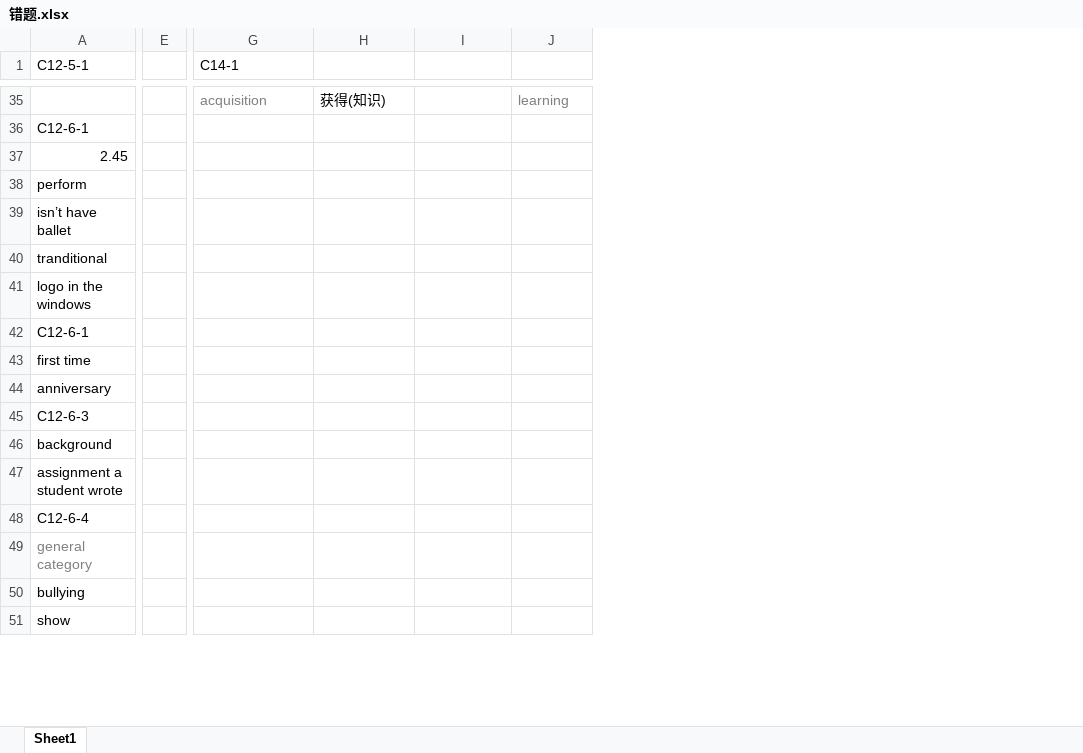
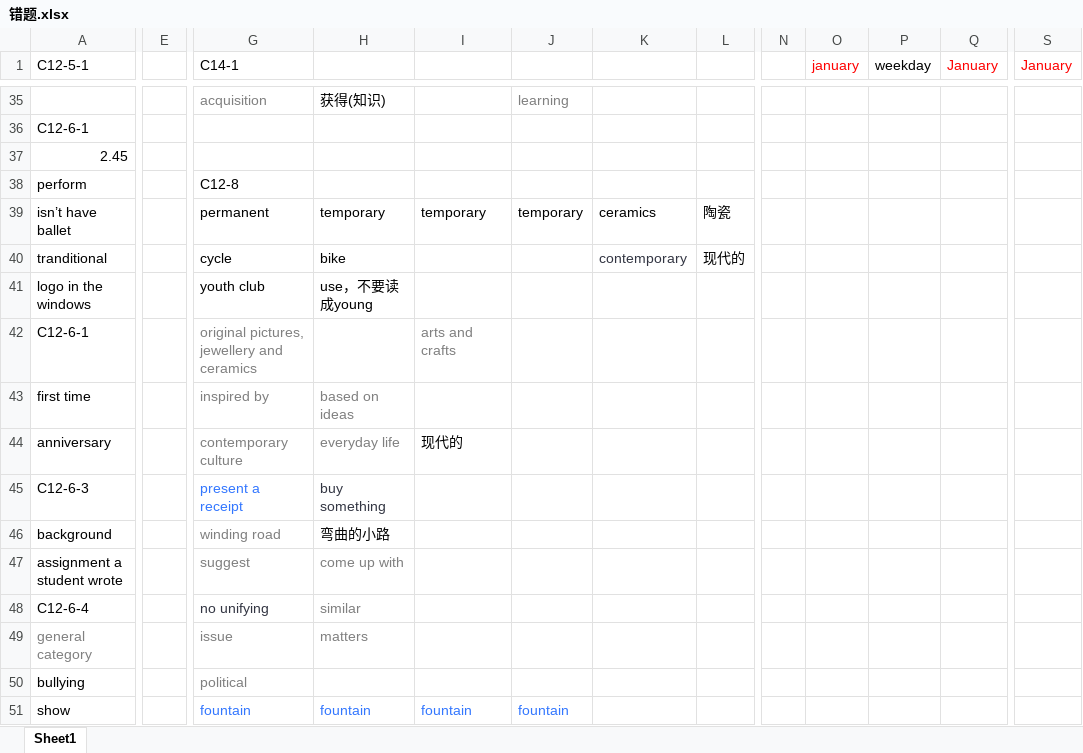
Before and after one commit to zichuan-liu/MyIELTS, an Excel workbook: listening/错题.xlsx, sheet Sheet1, drawn as a sheet; only a part is shown, gaps mark what is left out; values as stored, in another font and other column widths than the file's, no borders; removed rows and columns are numbered as before the commit, all else as after; the diff covers the shown part only; the diff names each change by its address in the sheet, - before the commit and + after, or states it on an @@ line.

```diff
--- a/listening/错题.xlsx (sheet Sheet1)
+++ b/listening/错题.xlsx (sheet Sheet1)
-column E, empty
+column E, empty
+column K, rows 39-40: ceramics | contemporary
+column L, rows 39-40: 陶瓷 | 现代的
+column N, empty
+column O (january), empty
+column P (weekday), empty
+column Q (January), empty
+column S (January), empty
-G38 (C14-1): (empty)
+G38 (C14-1): C12-8
-G39 (C14-1): (empty)
+G39 (C14-1): permanent
-H39: (empty)
+H39: temporary
-I39: (empty)
+I39: temporary
-J39: (empty)
+J39: temporary
-G40 (C14-1): (empty)
+G40 (C14-1): cycle
-H40: (empty)
+H40: bike
-G41 (C14-1): (empty)
+G41 (C14-1): youth club
-H41: (empty)
+H41: use，不要读成young
-G42 (C14-1): (empty)
+G42 (C14-1): original pictures, jewellery and ceramics
-I42: (empty)
+I42: arts and crafts
-G43 (C14-1): (empty)
+G43 (C14-1): inspired by
-H43: (empty)
+H43: based on ideas
-G44 (C14-1): (empty)
+G44 (C14-1): contemporary culture
-H44: (empty)
+H44: everyday life
-I44: (empty)
+I44: 现代的
-G45 (C14-1): (empty)
+G45 (C14-1): present a receipt
-H45: (empty)
+H45: buy something
-G46 (C14-1): (empty)
+G46 (C14-1): winding road
-H46: (empty)
+H46: 弯曲的小路
-G47 (C14-1): (empty)
+G47 (C14-1): suggest
-H47: (empty)
+H47: come up with
-G48 (C14-1): (empty)
+G48 (C14-1): no unifying
-H48: (empty)
+H48: similar
-G49 (C14-1): (empty)
+G49 (C14-1): issue
-H49: (empty)
+H49: matters
-G50 (C14-1): (empty)
+G50 (C14-1): political
-G51 (C14-1): (empty)
+G51 (C14-1): fountain
-H51: (empty)
+H51: fountain
-I51: (empty)
+I51: fountain
-J51: (empty)
+J51: fountain
```
Also changed, not shown: 18 added rows, 2 added columns and 7 edited cells elsewhere in this sheet, reading/同义词表.xlsx, 1 other file.
